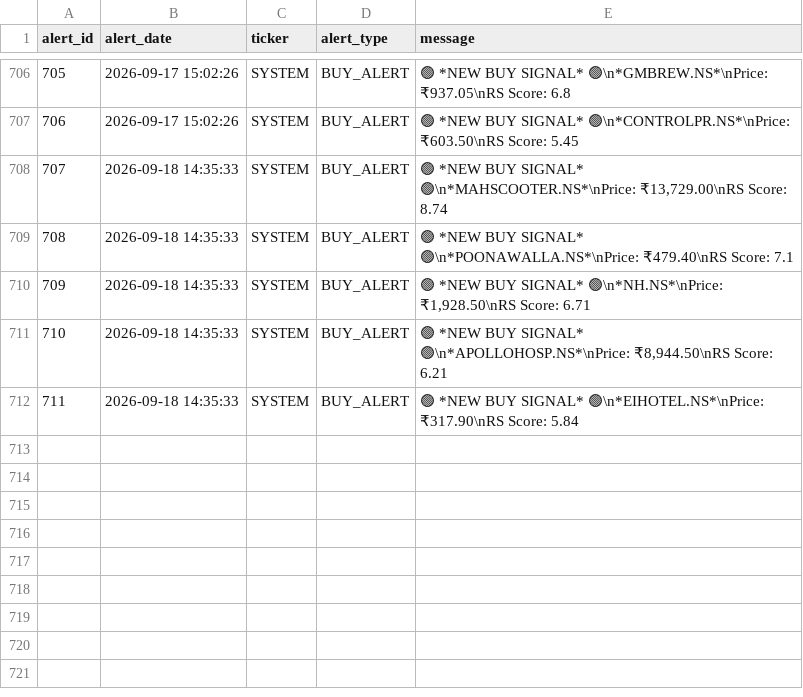
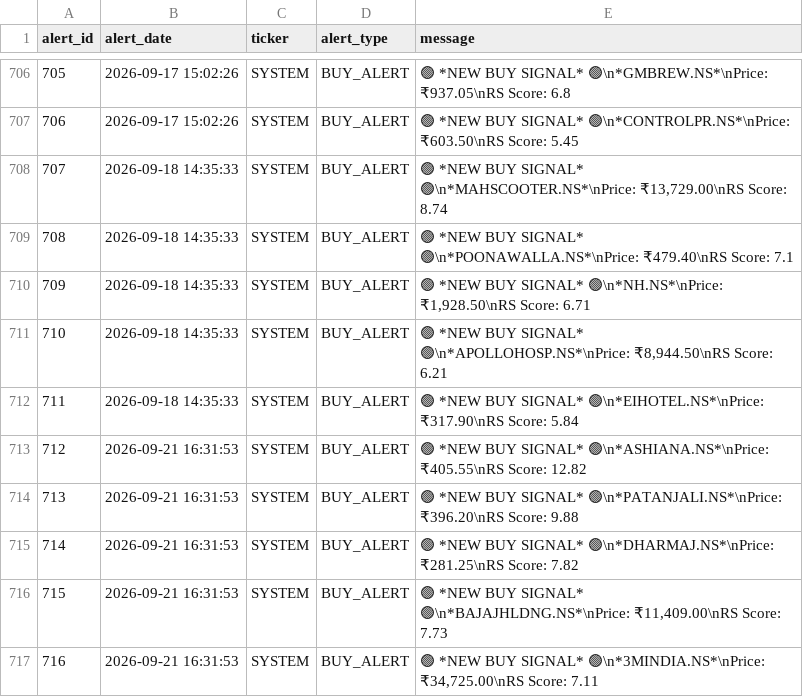
Before and after one commit to adi-git01/nifty-dashboard, a CSV file: data/alerts_log.csv, drawn as a sheet; only a part is shown, gaps mark what is left out; the diff names each change by its address in the sheet, - before the commit and + after, or states it on an @@ line.

```diff
--- a/data/alerts_log.csv
+++ b/data/alerts_log.csv
+row 713: 712 | 2026-09-21 16:31:53 | SYSTEM | BUY_ALERT | 🟢 *NEW BUY SIGNAL* 🟢\n*ASHIANA.NS*\nPrice: ₹405.55\nRS Score: 12.82
+row 714: 713 | 2026-09-21 16:31:53 | SYSTEM | BUY_ALERT | 🟢 *NEW BUY SIGNAL* 🟢\n*PATANJALI.NS*\nPrice: ₹396.20\nRS Score: 9.88
+row 715: 714 | 2026-09-21 16:31:53 | SYSTEM | BUY_ALERT | 🟢 *NEW BUY SIGNAL* 🟢\n*DHARMAJ.NS*\nPrice: ₹281.25\nRS Score: 7.82
+row 716: 715 | 2026-09-21 16:31:53 | SYSTEM | BUY_ALERT | 🟢 *NEW BUY SIGNAL* 🟢\n*BAJAJHLDNG.NS*\nPrice: ₹11,409.00\nRS Score: 7.73
+row 717: 716 | 2026-09-21 16:31:53 | SYSTEM | BUY_ALERT | 🟢 *NEW BUY SIGNAL* 🟢\n*3MINDIA.NS*\nPrice: ₹34,725.00\nRS Score: 7.11
```
Also changed, not shown: data/ias_signal_log.csv, data/sub_industry_rotation.csv, 11 other files.
